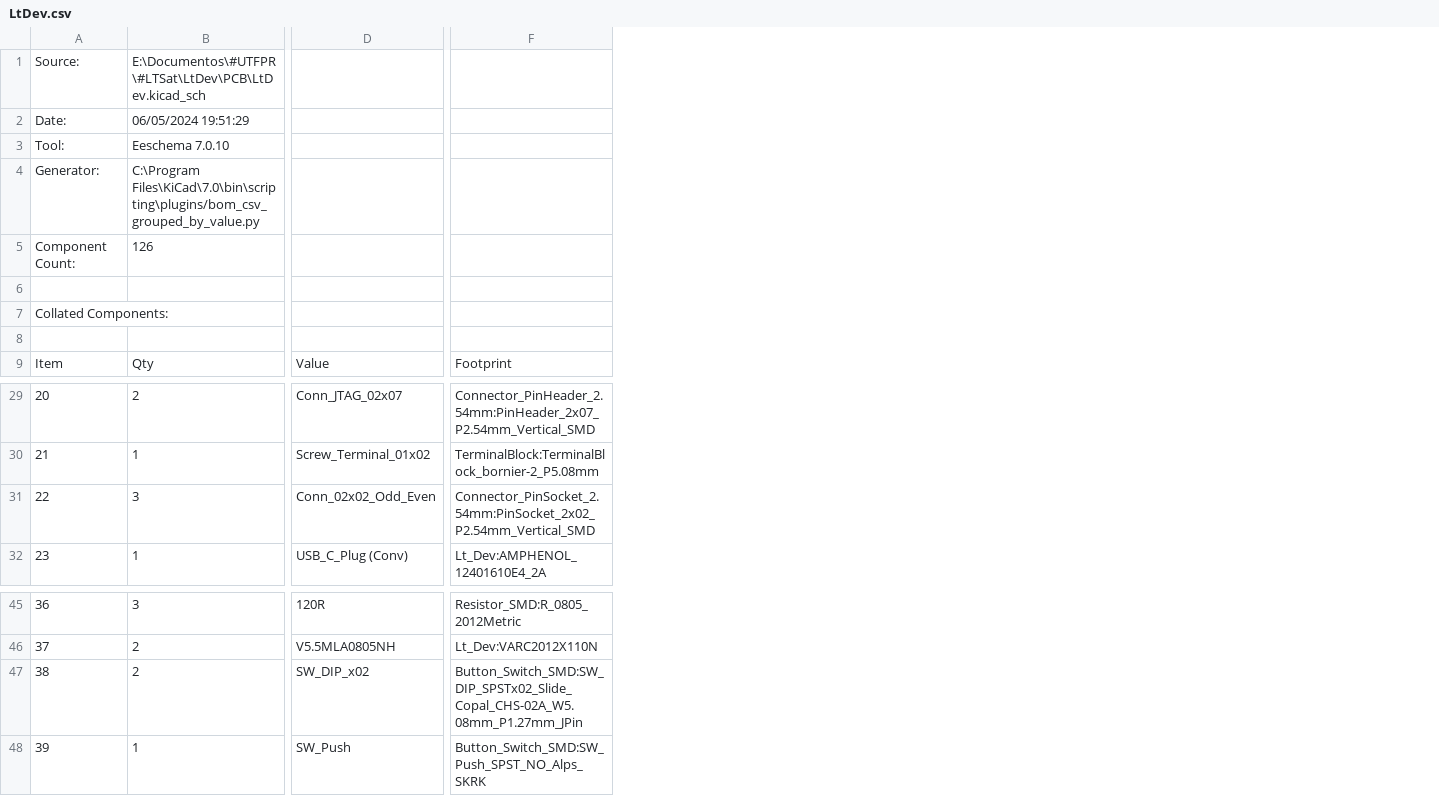
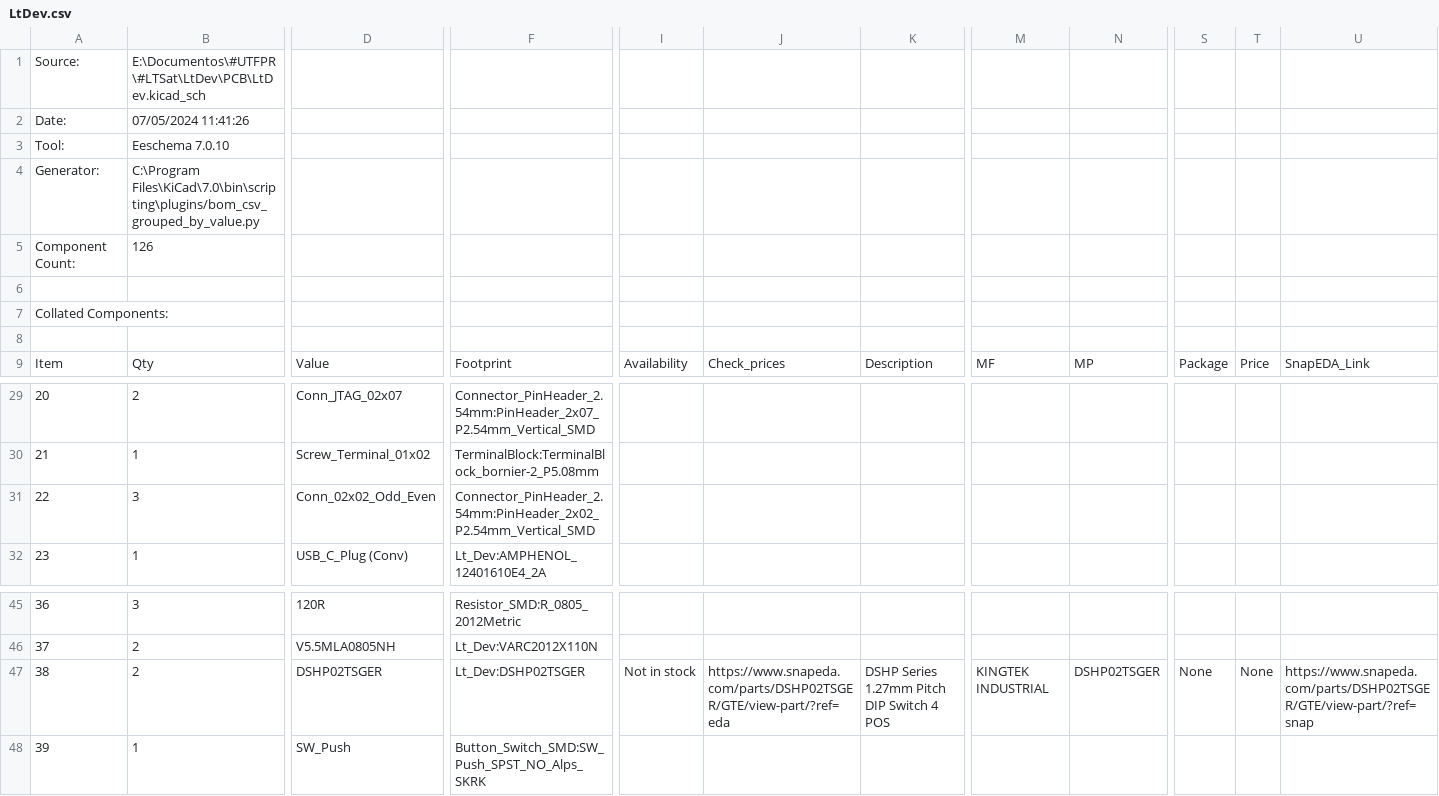
Before and after one commit to LtSat-CP/devboard, a CSV file: PCB/LtDev.csv, drawn as a sheet; only a part is shown, gaps mark what is left out; the diff covers the shown part only; the diff names each change by its address in the sheet, - before the commit and + after, or states it on an @@ line.

```diff
--- a/PCB/LtDev.csv
+++ b/PCB/LtDev.csv
+column I, row 9: Availability; row 47: Not in stock
+column J, row 9: Check_prices; row 47: https://www.snapeda.com/parts/DSHP02TSGER/GTE/view-part/?ref=eda
+column K, row 9: Description; row 47: DSHP Series 1.27mm Pitch DIP Switch 4 POS
+column M, row 9: MF; row 47: KINGTEK INDUSTRIAL
+column N, row 9: MP; row 47: DSHP02TSGER
+column S, row 9: Package; row 47: None
+column T, row 9: Price; row 47: None
+column U, row 9: SnapEDA_Link; row 47: https://www.snapeda.com/parts/DSHP02TSGER/GTE/view-part/?ref=snap
-B2: 06/05/2024 19:51:29
+B2: 07/05/2024 11:41:26
-F31: Connector_PinSocket_2.54mm:PinSocket_2x02_P2.54mm_Vertical_SMD
+F31: Connector_PinHeader_2.54mm:PinHeader_2x02_P2.54mm_Vertical_SMD
-D47: SW_DIP_x02
+D47: DSHP02TSGER
-F47: Button_Switch_SMD:SW_DIP_SPSTx02_Slide_Copal_CHS-02A_W5.08mm_P1.27mm_JPin
+F47: Lt_Dev:DSHP02TSGER
```
Also changed, not shown: 2 edited cells elsewhere in this file, 21 other files.
